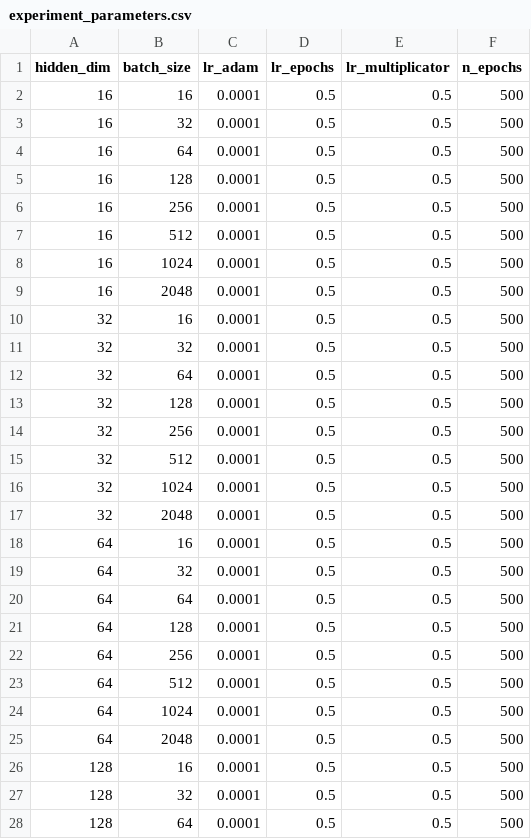
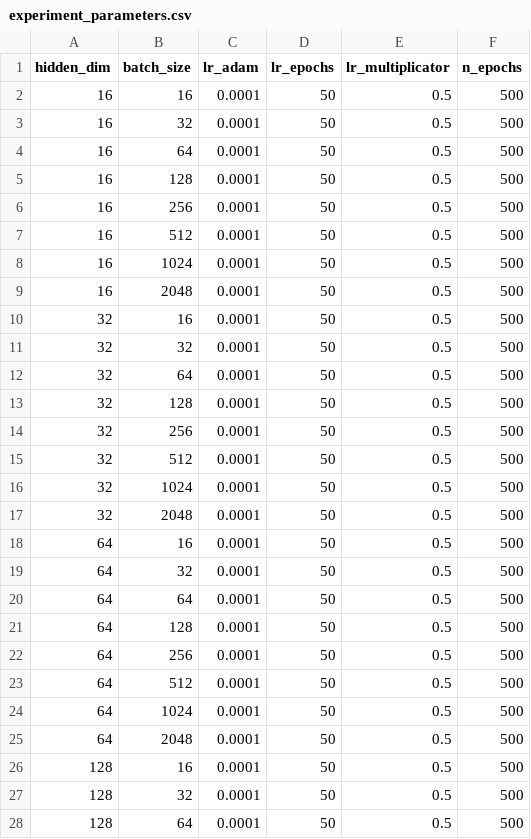
Before and after one commit to oleksa-oleksa/MasterThesis_UserPosition_6DOF, a CSV file: Development/cluster/experiment_parameters.csv, drawn as a sheet; only a part is shown; the diff covers the shown part only.

Commit message:
ready to run on cluster position dataset

```diff
--- a/Development/cluster/experiment_parameters.csv
+++ b/Development/cluster/experiment_parameters.csv
@@ -1,28 +1,28 @@
 hidden_dim,batch_size,lr_adam,lr_epochs,lr_multiplicator,n_epochs
-16,16,0.0001,0.5,0.5,500
-16,32,0.0001,0.5,0.5,500
-16,64,0.0001,0.5,0.5,500
-16,128,0.0001,0.5,0.5,500
-16,256,0.0001,0.5,0.5,500
-16,512,0.0001,0.5,0.5,500
-16,1024,0.0001,0.5,0.5,500
-16,2048,0.0001,0.5,0.5,500
-32,16,0.0001,0.5,0.5,500
-32,32,0.0001,0.5,0.5,500
-32,64,0.0001,0.5,0.5,500
-32,128,0.0001,0.5,0.5,500
-32,256,0.0001,0.5,0.5,500
-32,512,0.0001,0.5,0.5,500
-32,1024,0.0001,0.5,0.5,500
-32,2048,0.0001,0.5,0.5,500
-64,16,0.0001,0.5,0.5,500
-64,32,0.0001,0.5,0.5,500
-64,64,0.0001,0.5,0.5,500
-64,128,0.0001,0.5,0.5,500
-64,256,0.0001,0.5,0.5,500
-64,512,0.0001,0.5,0.5,500
-64,1024,0.0001,0.5,0.5,500
-64,2048,0.0001,0.5,0.5,500
-128,16,0.0001,0.5,0.5,500
-128,32,0.0001,0.5,0.5,500
-128,64,0.0001,0.5,0.5,500
+16,16,0.0001,50,0.5,500
+16,32,0.0001,50,0.5,500
+16,64,0.0001,50,0.5,500
+16,128,0.0001,50,0.5,500
+16,256,0.0001,50,0.5,500
+16,512,0.0001,50,0.5,500
+16,1024,0.0001,50,0.5,500
+16,2048,0.0001,50,0.5,500
+32,16,0.0001,50,0.5,500
+32,32,0.0001,50,0.5,500
+32,64,0.0001,50,0.5,500
+32,128,0.0001,50,0.5,500
+32,256,0.0001,50,0.5,500
+32,512,0.0001,50,0.5,500
+32,1024,0.0001,50,0.5,500
+32,2048,0.0001,50,0.5,500
+64,16,0.0001,50,0.5,500
+64,32,0.0001,50,0.5,500
+64,64,0.0001,50,0.5,500
+64,128,0.0001,50,0.5,500
+64,256,0.0001,50,0.5,500
+64,512,0.0001,50,0.5,500
+64,1024,0.0001,50,0.5,500
+64,2048,0.0001,50,0.5,500
+128,16,0.0001,50,0.5,500
+128,32,0.0001,50,0.5,500
+128,64,0.0001,50,0.5,500
```
Also changed, not shown: 37 edited cells elsewhere in this file, 2 other files.
